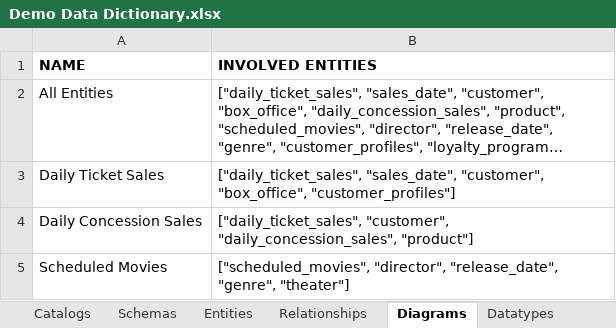
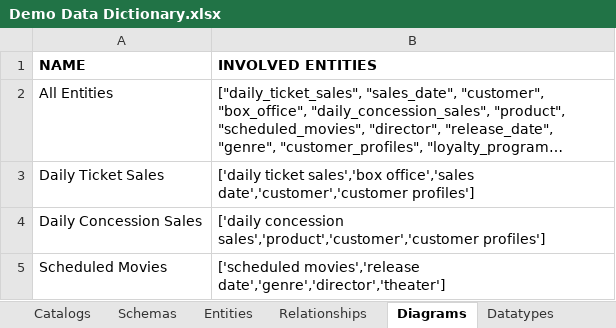
Before and after one commit to deytalytics/deyta-userguide, an Excel workbook: Demo Data Dictionary.xlsx, sheet Diagrams, drawn as a sheet; long unchanged cells end in …; values as stored, in another font and other column widths than the file's, no borders; the diff names each change by its address in the sheet, - before the commit and + after, or states it on an @@ line.

```diff
--- a/Demo Data Dictionary.xlsx (sheet Diagrams)
+++ b/Demo Data Dictionary.xlsx (sheet Diagrams)
-B3 (INVOLVED ENTITIES): ["daily_ticket_sales", "sales_date", "customer", "box_office", "customer_profiles"]
+B3 (INVOLVED ENTITIES): ['daily ticket sales','box office','sales date','customer','customer profiles']
-B4 (INVOLVED ENTITIES): ["daily_ticket_sales", "customer", "daily_concession_sales", "product"]
+B4 (INVOLVED ENTITIES): ['daily concession sales','product','customer','customer profiles']
-B5 (INVOLVED ENTITIES): ["scheduled_movies", "director", "release_date", "genre", "theater"]
+B5 (INVOLVED ENTITIES): ['scheduled movies','release date','genre','director','theater']
```
Also changed, not shown: sheet Attributes, sheet Entities, sheet Relationships, sheet Datatypes, sheet Subject Areas, sheet Schemas, 1 more sheet, other sheet tabs, charts or pictures.
